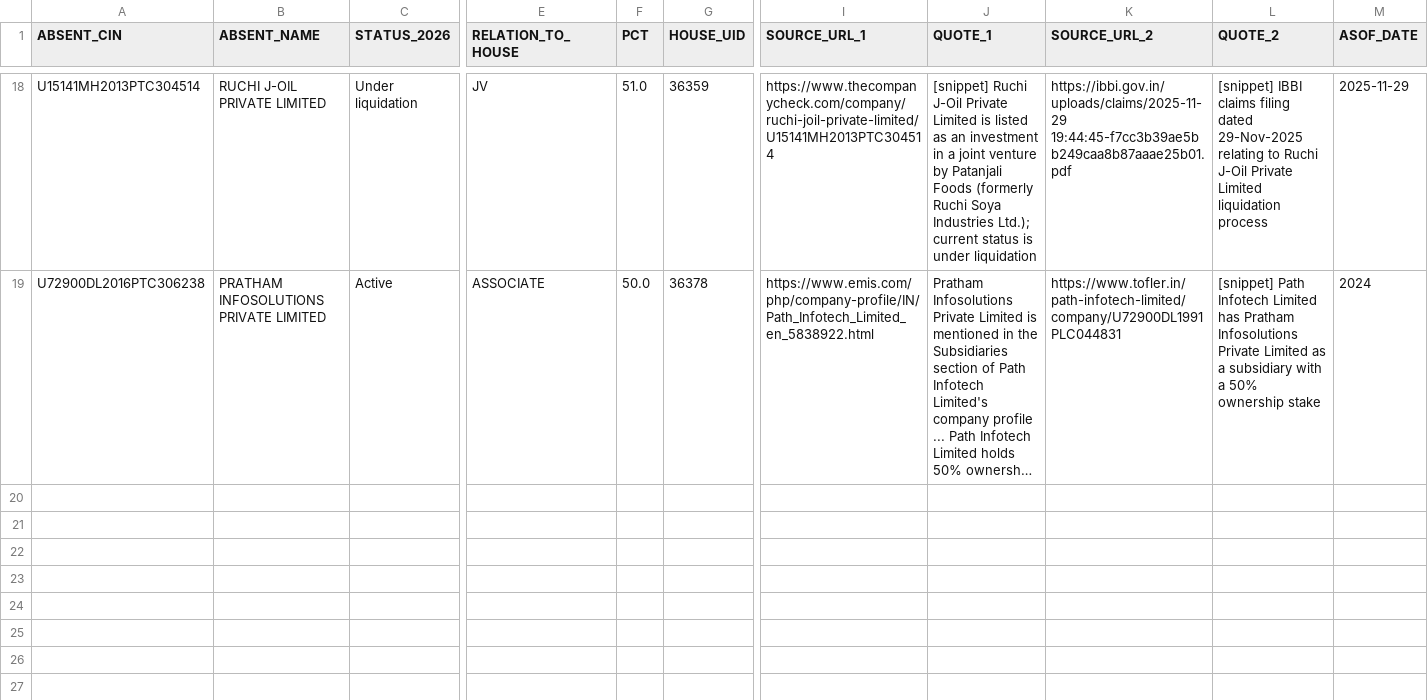
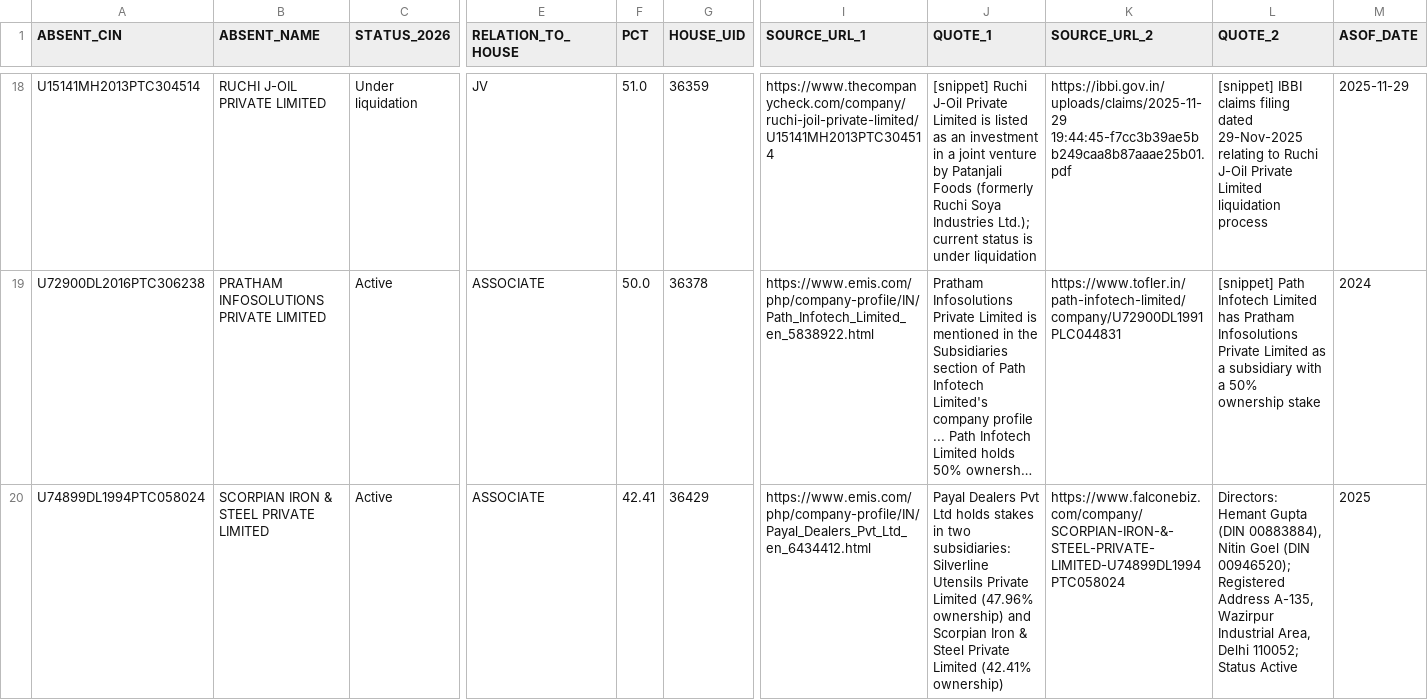
Before and after one commit to pavithra610-cell/claude, a CSV file: A3_ABSENT_LANE/cloud_blocks/BLOCK047_OUTPUT.csv, drawn as a sheet; only a part is shown, gaps mark what is left out; long unchanged cells end in …; rows hold the shown columns only; the diff names each change by its address in the sheet, - before the commit and + after, or states it on an @@ line.

```diff
--- a/A3_ABSENT_LANE/cloud_blocks/BLOCK047_OUTPUT.csv
+++ b/A3_ABSENT_LANE/cloud_blocks/BLOCK047_OUTPUT.csv
+row 20: U74899DL1994PTC058024 | SCORPIAN IRON & STEEL PRIVATE LIMITED | Active | ASSOCIATE | 42.41 | 36429 | https://www.emis.com/php/company-profile/IN/Payal_Dealers_Pvt_Ltd_en_6434412.html | Payal Dealers Pvt Ltd holds stakes in two subsidiaries: Silverline Utensils Private Limited (47.96% ownership) and Scorpian Iron & Steel Private Limited (42.41% ownership) | https://www.falconebiz.com/company/SCORPIAN-IRON-&-STEEL-PRIVATE-LIMITED-U74899DL1994PTC058024 | Directors: Hemant Gupta (DIN 00883884), Nitin Goel (DIN 00946520); Registered Address A-135, Wazirpur Industrial Area, Delhi 110052; Status Active | 2025
```
Also changed, not shown: A3_ABSENT_LANE/cloud_blocks/BLOCK045_OUTPUT.csv, A3_ABSENT_LANE/cloud_blocks/BLOCK048_OUTPUT.csv, 5 other files.
